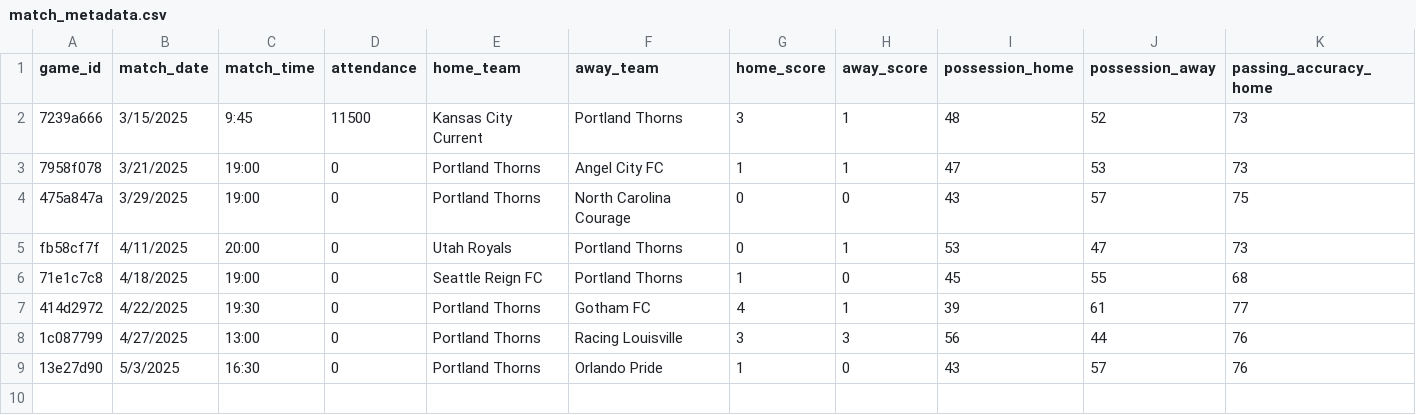
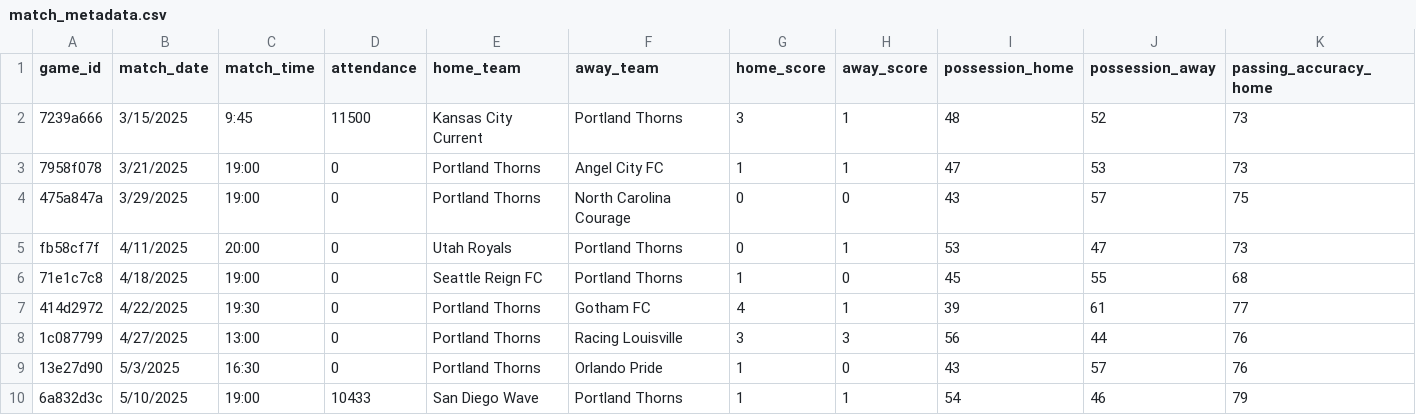
Before and after one commit to vokouns/portland_thorns_etl, a CSV file: Data/match_metadata.csv, drawn as a sheet; only a part is shown; rows hold the shown columns only; the diff names each change by its address in the sheet, - before the commit and + after, or states it on an @@ line.

Commit message:
added csv files for most recent match

```diff
--- a/Data/match_metadata.csv
+++ b/Data/match_metadata.csv
+row 10: 6a832d3c | 5/10/2025 | 19:00 | 10433 | San Diego Wave | Portland Thorns | 1 | 1 | 54 | 46 | 79
```
Also changed, not shown: 12 other files.
